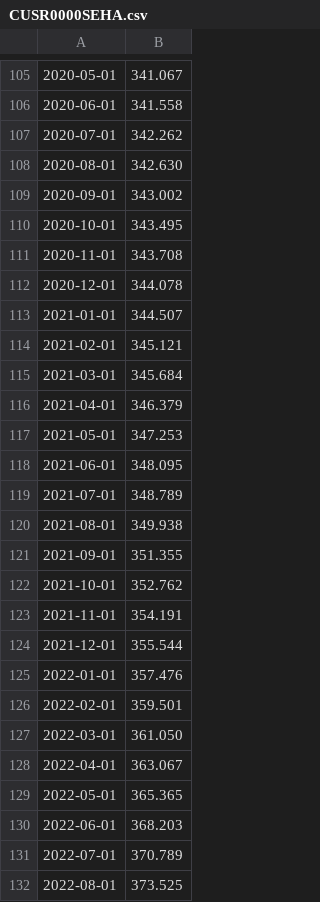
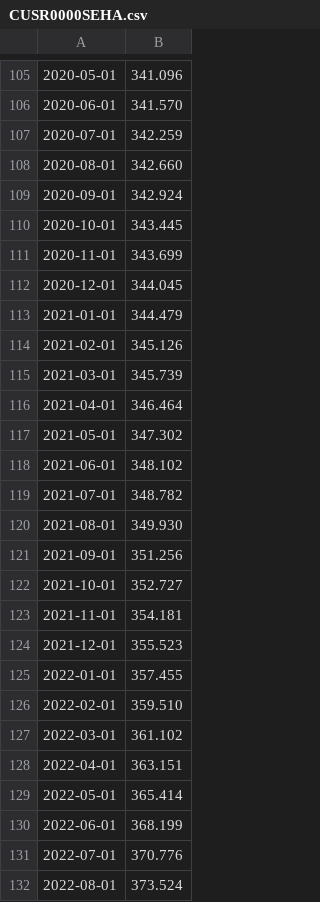
Before and after one commit to evbauer/AstroStipends, a CSV file: CUSR0000SEHA.csv, drawn as a sheet; only a part is shown, gaps mark what is left out; the diff covers the shown part only.

```diff
--- a/CUSR0000SEHA.csv
+++ b/CUSR0000SEHA.csv
@@ -105,28 +105,28 @@
-2020-05-01,341.067
-2020-06-01,341.558
-2020-07-01,342.262
-2020-08-01,342.630
-2020-09-01,343.002
-2020-10-01,343.495
-2020-11-01,343.708
-2020-12-01,344.078
-2021-01-01,344.507
-2021-02-01,345.121
-2021-03-01,345.684
-2021-04-01,346.379
-2021-05-01,347.253
-2021-06-01,348.095
-2021-07-01,348.789
-2021-08-01,349.938
-2021-09-01,351.355
-2021-10-01,352.762
-2021-11-01,354.191
-2021-12-01,355.544
-2022-01-01,357.476
-2022-02-01,359.501
-2022-03-01,361.050
-2022-04-01,363.067
-2022-05-01,365.365
-2022-06-01,368.203
-2022-07-01,370.789
-2022-08-01,373.525
+2020-05-01,341.096
+2020-06-01,341.570
+2020-07-01,342.259
+2020-08-01,342.660
+2020-09-01,342.924
+2020-10-01,343.445
+2020-11-01,343.699
+2020-12-01,344.045
+2021-01-01,344.479
+2021-02-01,345.126
+2021-03-01,345.739
+2021-04-01,346.464
+2021-05-01,347.302
+2021-06-01,348.102
+2021-07-01,348.782
+2021-08-01,349.930
+2021-09-01,351.256
+2021-10-01,352.727
+2021-11-01,354.181
+2021-12-01,355.523
+2022-01-01,357.455
+2022-02-01,359.510
+2022-03-01,361.102
+2022-04-01,363.151
+2022-05-01,365.414
+2022-06-01,368.199
+2022-07-01,370.776
+2022-08-01,373.524
```
Also changed, not shown: 32 edited cells elsewhere in this file, 1 other file.
